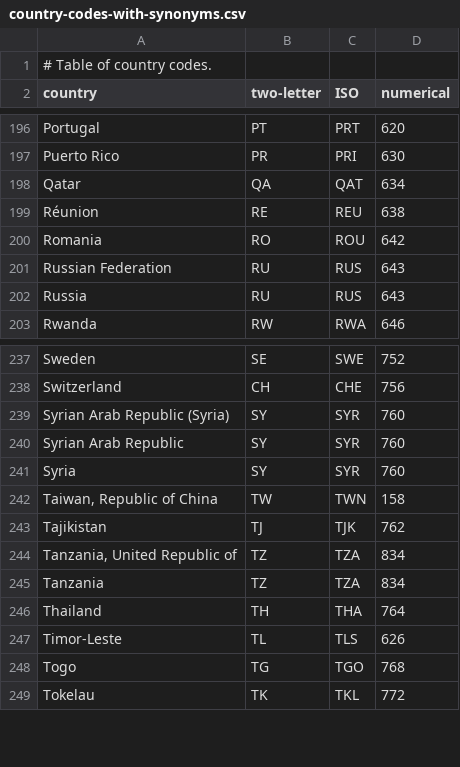
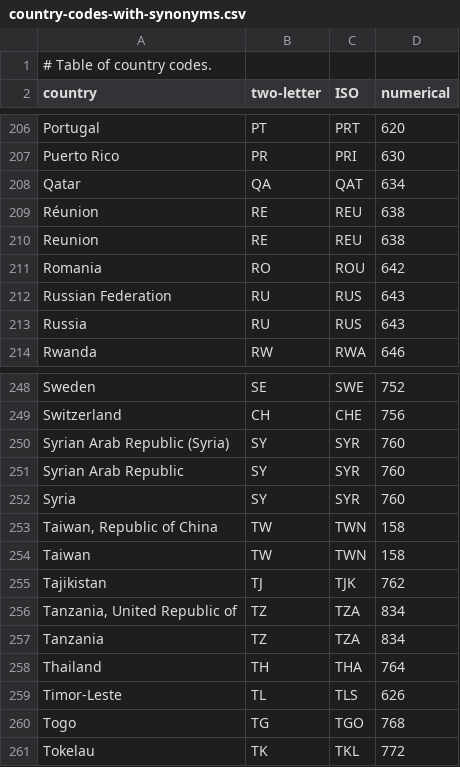
Before and after one commit to rplzzz/cement, a CSV file: raw/country-codes-with-synonyms.csv, drawn as a sheet; only a part is shown, gaps mark what is left out; the diff covers the shown part only.

```diff
--- a/raw/country-codes-with-synonyms.csv
+++ b/raw/country-codes-with-synonyms.csv
@@ -199,2 +209,3 @@ country, two-letter, ISO, numerical
 "Réunion","RE","REU",638
+"Reunion","RE","REU",638
 "Romania","RO","ROU",642
@@ -242,2 +253,3 @@ country, two-letter, ISO, numerical
 "Taiwan, Republic of China","TW","TWN",158
+"Taiwan","TW","TWN",158
 "Tajikistan","TJ","TJK",762
```
Also changed, not shown: 13 added rows elsewhere in this file, 1 other file.
